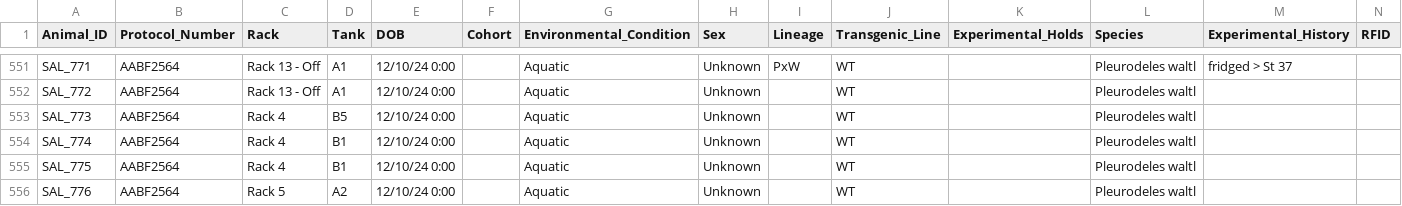
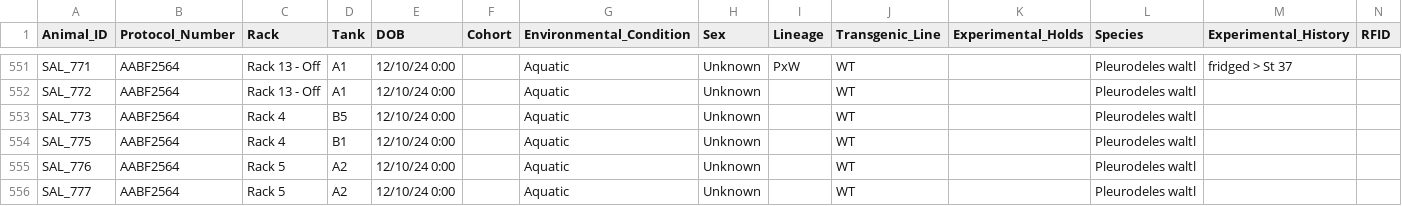
Before and after one commit to jamiewoych/pleuro-parser, a CSV file: inventory_state.csv, drawn as a sheet; only a part is shown, gaps mark what is left out; the shorter side is filled out with more unchanged rows; rows hold the shown columns only; the diff names each change by its address in the sheet, - before the commit and + after, or states it on an @@ line.

```diff
--- a/inventory_state.csv
+++ b/inventory_state.csv
-row 554: SAL_774 | AABF2564 | Rack 4 | B1 | 12/10/24 0:00 |  | Aquatic | Unknown |  | WT |  | Pleurodeles waltl
```
Also changed, not shown: euthanasia_log.csv, 1 other file.
